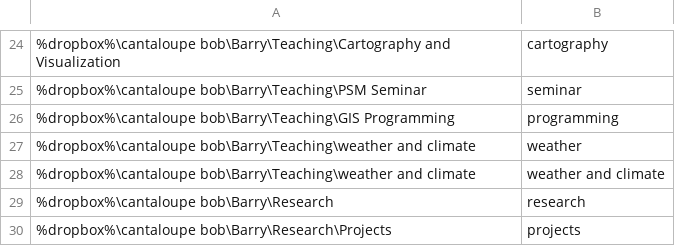
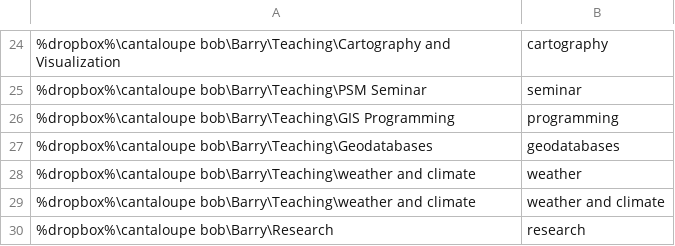
Before and after one commit to geobarry/talon-community, a CSV file: settings/system_paths.csv, drawn as a sheet; only a part is shown, gaps mark what is left out; the shorter side is filled out with more unchanged rows; the diff names each change by its address in the sheet, - before the commit and + after, or states it on an @@ line.

Commit message:
new abbreviations system paths and words to replace

```diff
--- a/settings/system_paths.csv
+++ b/settings/system_paths.csv
+row 27: %dropbox%\cantaloupe bob\Barry\Teaching\Geodatabases | geodatabases
```
Also changed, not shown: settings/abbreviations.csv, settings/words_to_replace.csv.
